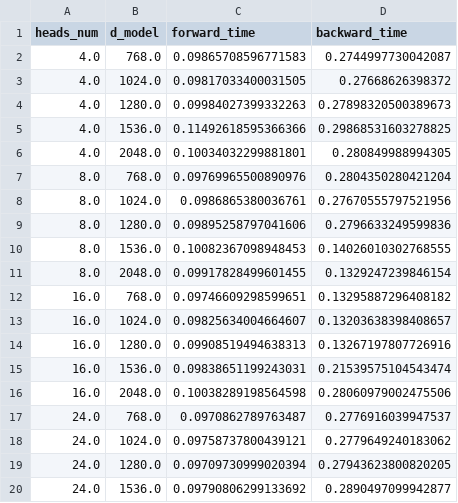
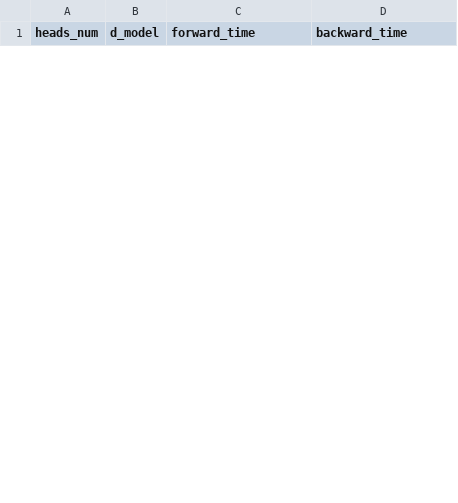
Before and after one commit to RoyYu0509/llm-stack, a CSV file: cs336_systems/profiling/profile_RefTriton_compiled_False/benchmark_results.csv, drawn as a sheet; only a part is shown; the diff covers the shown part only.

```diff
--- a/cs336_systems/profiling/profile_RefTriton_compiled_False/benchmark_results.csv
+++ b/cs336_systems/profiling/profile_RefTriton_compiled_False/benchmark_results.csv
@@ -1,20 +1 @@
 heads_num,d_model,forward_time,backward_time
-4.0,768.0,0.09865708596771583,0.2744997730042087
-4.0,1024.0,0.09817033400031505,0.27668626398372
-4.0,1280.0,0.09984027399332263,0.27898320500389673
-4.0,1536.0,0.11492618595366366,0.29868531603278825
-4.0,2048.0,0.10034032299881801,0.280849988994305
-8.0,768.0,0.09769965500890976,0.2804350280421204
-8.0,1024.0,0.0986865380036761,0.27670555797521956
-8.0,1280.0,0.09895258797041606,0.2796633249599836
-8.0,1536.0,0.10082367098948453,0.14026010302768555
-8.0,2048.0,0.09917828499601455,0.1329247239846154
-16.0,768.0,0.09746609298599651,0.13295887296408182
-16.0,1024.0,0.09825634004664607,0.13203638398408657
-16.0,1280.0,0.09908519494638313,0.13267197807726916
-16.0,1536.0,0.09838651199243031,0.21539575104543474
-16.0,2048.0,0.10038289198564598,0.28060979002475506
-24.0,768.0,0.0970862789763487,0.2776916039947537
-24.0,1024.0,0.09758737800439121,0.2779649240183062
-24.0,1280.0,0.09709730999020394,0.27943623800820205
-24.0,1536.0,0.09790806299133692,0.2890497099942877
```
Also changed, not shown: 8 added rows and 6 removed rows elsewhere in this file, cs336_systems/profiling/profile_Baseline_compiled_False/benchmark_results.csv, 8 other files.
